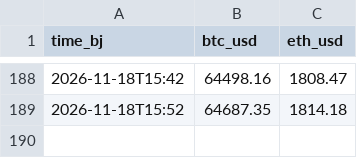
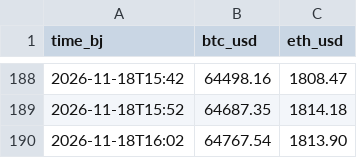
Before and after one commit to justinchou/personal-news-data, a CSV file: data/history/crypto/2026-11.csv, drawn as a sheet; only a part is shown, gaps mark what is left out.

Commit message:
chore(data): live prices 2026-11-18 16:02 Beijing time

```diff
--- a/data/history/crypto/2026-11.csv
+++ b/data/history/crypto/2026-11.csv
@@ -189 +189,2 @@ time_bj,btc_usd,eth_usd
 2026-11-18T15:52,64687.35,1814.18
+2026-11-18T16:02,64767.54,1813.90
```
Also changed, not shown: 1 other file.
